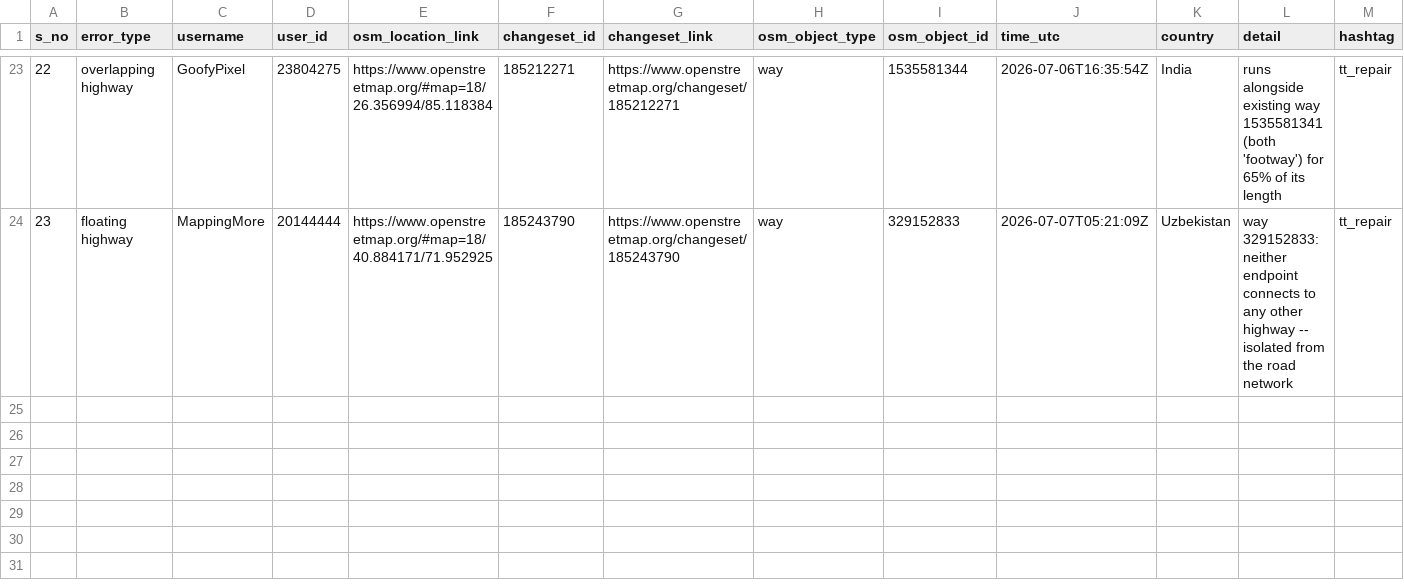
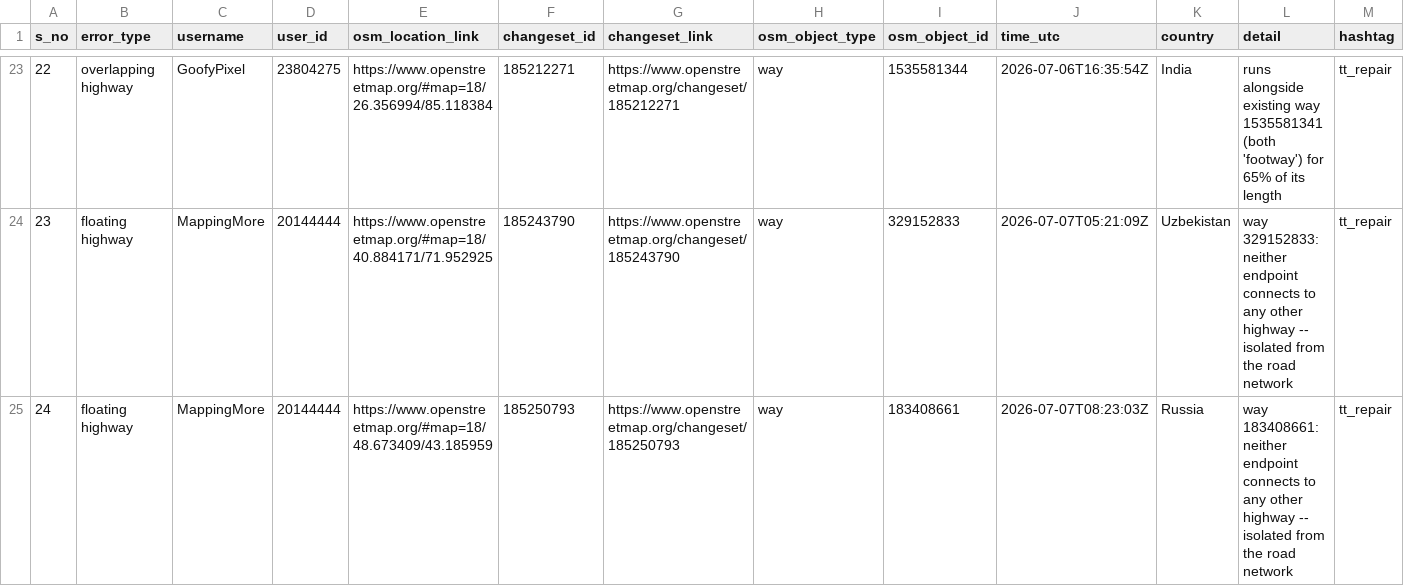
Before and after one commit to KingVik-Planet/OSM_QC_tt_repair, a CSV file: data/quality_check_1.csv, drawn as a sheet; only a part is shown, gaps mark what is left out; the diff names each change by its address in the sheet, - before the commit and + after, or states it on an @@ line.

```diff
--- a/data/quality_check_1.csv
+++ b/data/quality_check_1.csv
+row 25: 24 | floating highway | MappingMore | 20144444 | https://www.openstreetmap.org/#map=18/48.673409/43.185959 | 185250793 | https://www.openstreetmap.org/changeset/185250793 | way | 183408661 | 2026-07-07T08:23:03Z | Russia | way 183408661: neither endpoint connects to any other highway -- isolated from the road network | tt_repair
```
Also changed, not shown: 3 other files.
